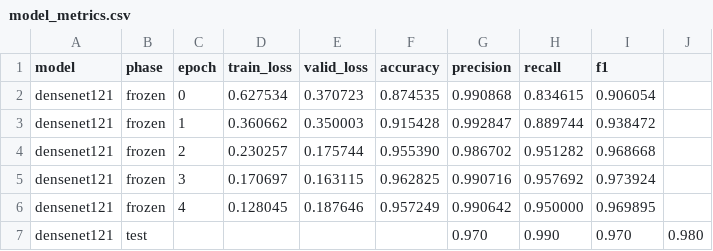
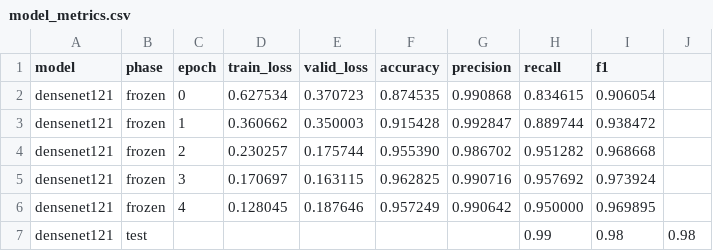
Before and after one commit to chrischoi7/pneumonia-detection, a CSV file: model_metrics.csv, drawn as a sheet; removed rows and columns are numbered as before the commit, all else as after; the diff names each change by its address in the sheet, - before the commit and + after, or states it on an @@ line.

Commit message:
Fix formatting of test metrics in model_metrics.csv

```diff
--- a/model_metrics.csv
+++ b/model_metrics.csv
-row 7: densenet121 | test |  |  |  |  | 0.970 | 0.990 | 0.970 | 0.980
+row 7: densenet121 | test |  |  |  |  |  | 0.99 | 0.98 | 0.98
```
